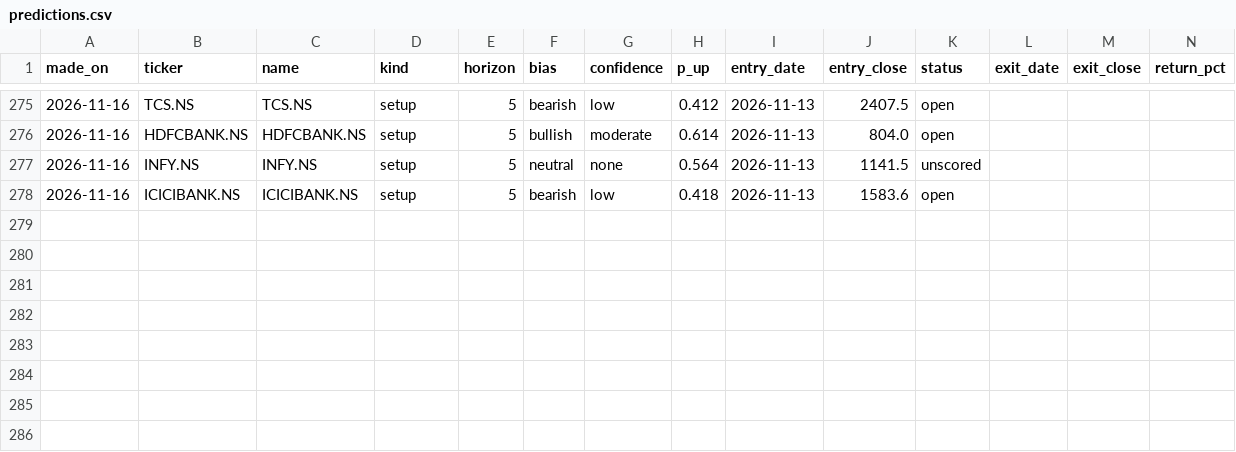
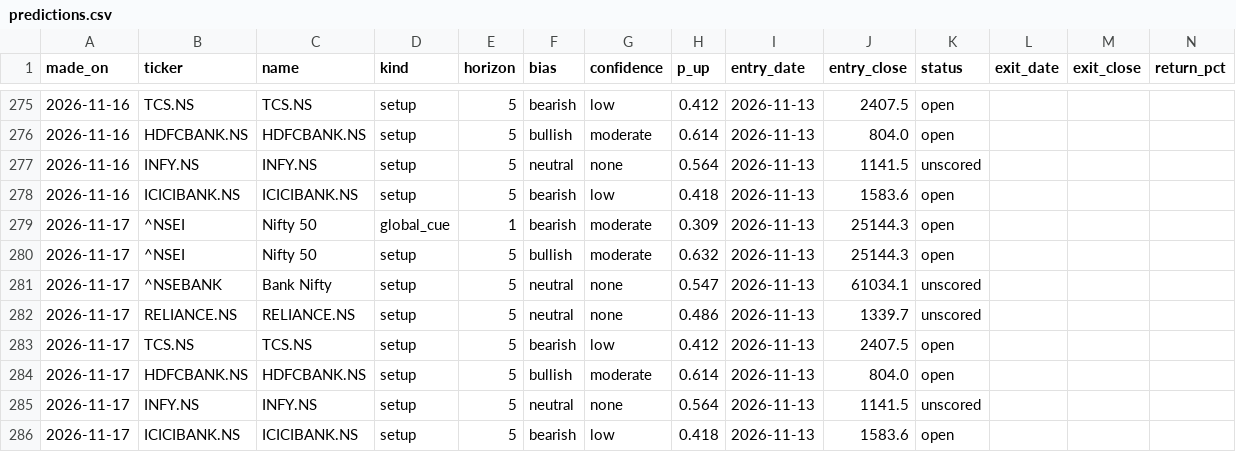
Before and after one commit to EshaBiswas31/morning-brief-email, a CSV file: data/predictions.csv, drawn as a sheet; only a part is shown, gaps mark what is left out; the diff names each change by its address in the sheet, - before the commit and + after, or states it on an @@ line.

```diff
--- a/data/predictions.csv
+++ b/data/predictions.csv
+row 279: 2026-11-17 | ^NSEI | Nifty 50 | global_cue | 1 | bearish | moderate | 0.309 | 2026-11-13 | 25144.3 | open
+row 280: 2026-11-17 | ^NSEI | Nifty 50 | setup | 5 | bullish | moderate | 0.632 | 2026-11-13 | 25144.3 | open
+row 281: 2026-11-17 | ^NSEBANK | Bank Nifty | setup | 5 | neutral | none | 0.547 | 2026-11-13 | 61034.1 | unscored
+row 282: 2026-11-17 | RELIANCE.NS | RELIANCE.NS | setup | 5 | neutral | none | 0.486 | 2026-11-13 | 1339.7 | unscored
+row 283: 2026-11-17 | TCS.NS | TCS.NS | setup | 5 | bearish | low | 0.412 | 2026-11-13 | 2407.5 | open
+row 284: 2026-11-17 | HDFCBANK.NS | HDFCBANK.NS | setup | 5 | bullish | moderate | 0.614 | 2026-11-13 | 804.0 | open
+row 285: 2026-11-17 | INFY.NS | INFY.NS | setup | 5 | neutral | none | 0.564 | 2026-11-13 | 1141.5 | unscored
+row 286: 2026-11-17 | ICICIBANK.NS | ICICIBANK.NS | setup | 5 | bearish | low | 0.418 | 2026-11-13 | 1583.6 | open
```
